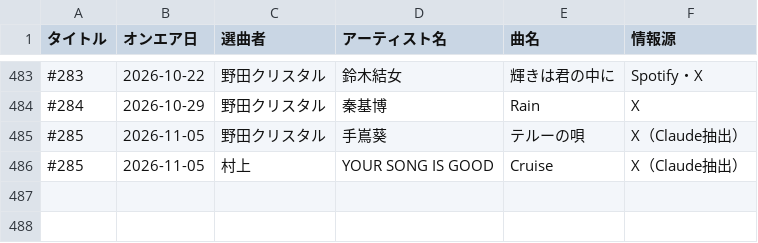
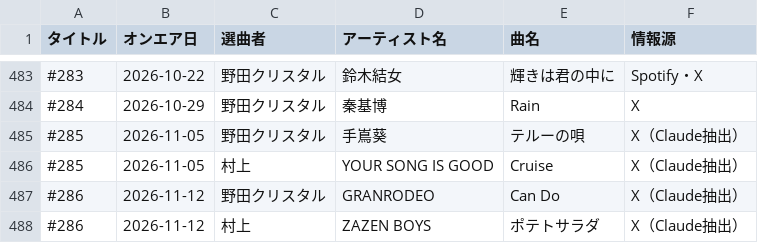
Before and after one commit to expajp/onair-list, a CSV file: data/magical_lovely_ann0_songs.csv, drawn as a sheet; only a part is shown, gaps mark what is left out.

```diff
--- a/data/magical_lovely_ann0_songs.csv
+++ b/data/magical_lovely_ann0_songs.csv
@@ -486 +486,3 @@
 #285,2026-11-05,村上,YOUR SONG IS GOOD,Cruise,X（Claude抽出）
+#286,2026-11-12,野田クリスタル,GRANRODEO,Can Do,X（Claude抽出）
+#286,2026-11-12,村上,ZAZEN BOYS,ポテトサラダ,X（Claude抽出）
```
Also changed, not shown: data/ann0_song_times.csv.
